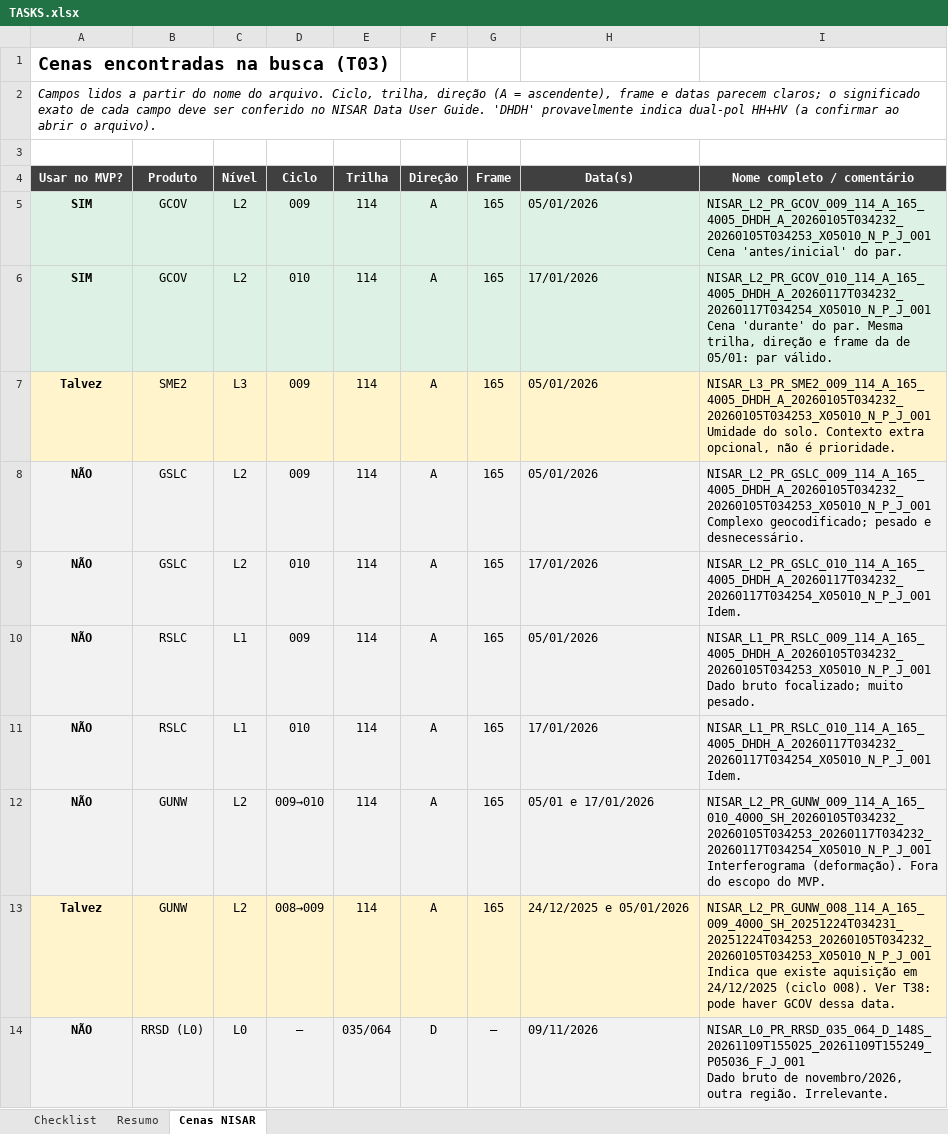
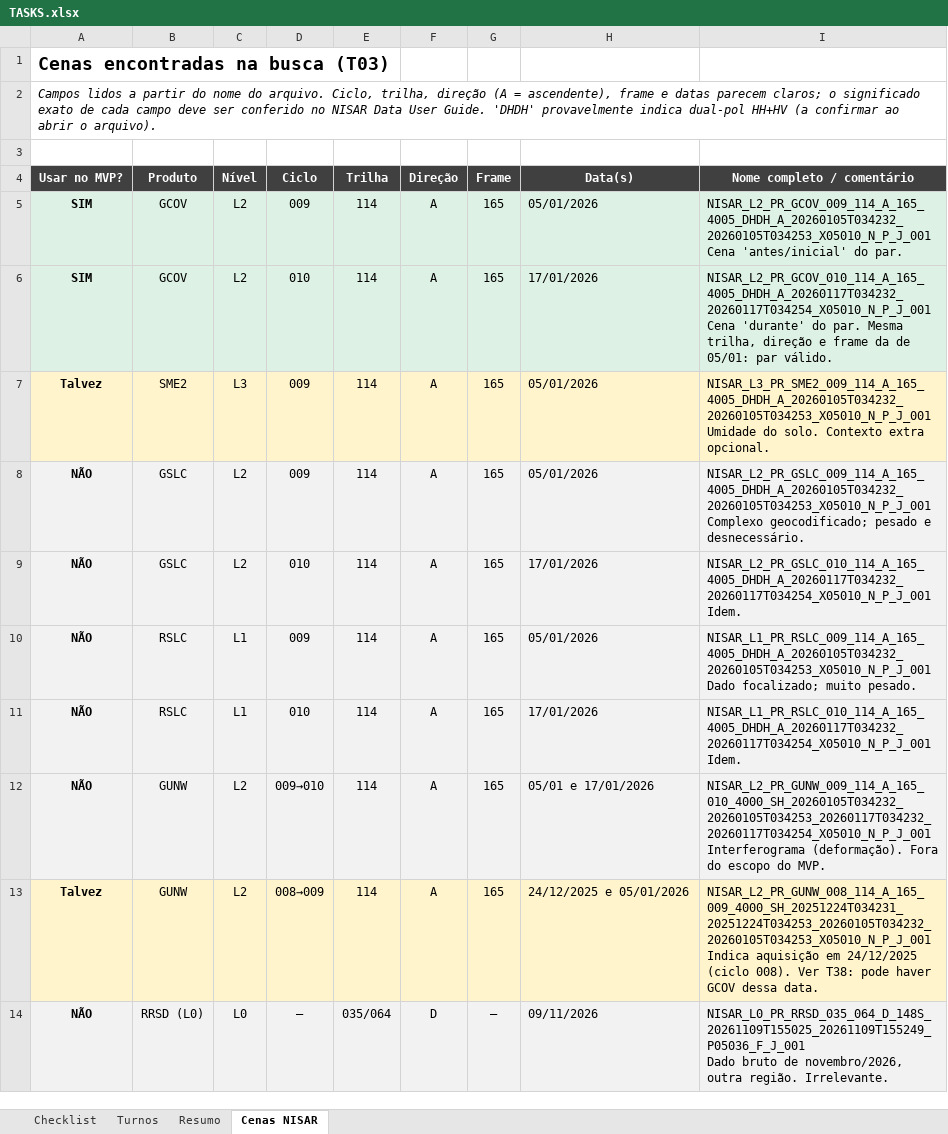
Before and after one commit to Davghost/Oracle-Sarvia-Nasa-Hackathon, an Excel workbook: TASKS.xlsx, sheet Cenas NISAR, drawn as a sheet; values as stored, in another font and other column widths than the file's, no borders; ↵ is a line break in a cell; the diff names each change by its address in the sheet, - before the commit and + after, or states it on an @@ line.

Commit message:
Reorganiza tarefas por turnos (Flau, Victor, Davi)

```diff
--- a/TASKS.xlsx (sheet Cenas NISAR)
+++ b/TASKS.xlsx (sheet Cenas NISAR)
+sheet tab: Turnos
-I7 (Nome completo / comentário): …Contexto extra opcional, não é prioridade.
+I7 (Nome completo / comentário): …Contexto extra opcional.
-I10 (Nome completo / comentário): NISAR_L1_PR_RSLC_009_114_A_165_4005_DHDH_A_20260105T034232_20260105T034253_X05010_N_P_J_001 ↵ Dado bruto focalizado; muito…
+I10 (Nome completo / comentário): NISAR_L1_PR_RSLC_009_114_A_165_4005_DHDH_A_20260105T034232_20260105T034253_X05010_N_P_J_001 ↵ Dado focalizado; muito…
-I13 (Nome completo / comentário): NISAR_L2_PR_GUNW_008_114_A_165_009_4000_SH_20251224T034231_20251224T034253_20260105T034232_20260105T034253_X05010_N_P_J_001 ↵ Indica que existe aquisição em…
+I13 (Nome completo / comentário): NISAR_L2_PR_GUNW_008_114_A_165_009_4000_SH_20251224T034231_20251224T034253_20260105T034232_20260105T034253_X05010_N_P_J_001 ↵ Indica aquisição em…
```
Also changed, not shown: sheet Checklist, sheet Resumo, formulas that keep their value.
